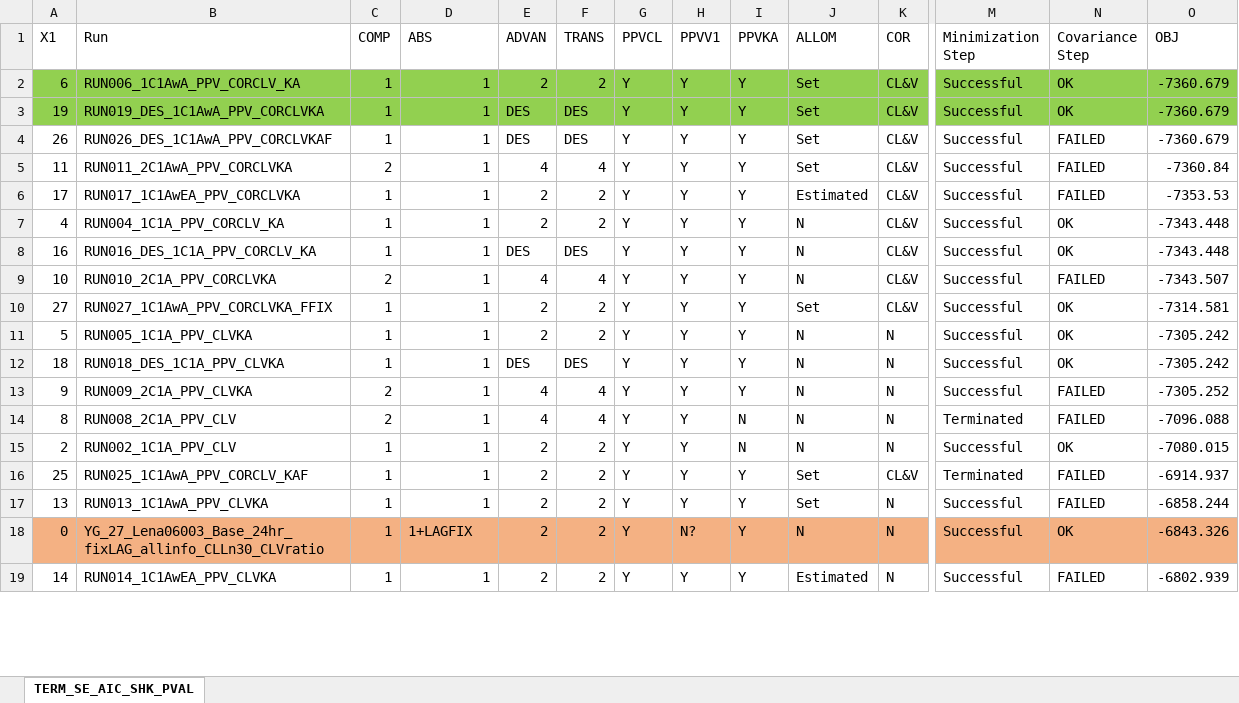
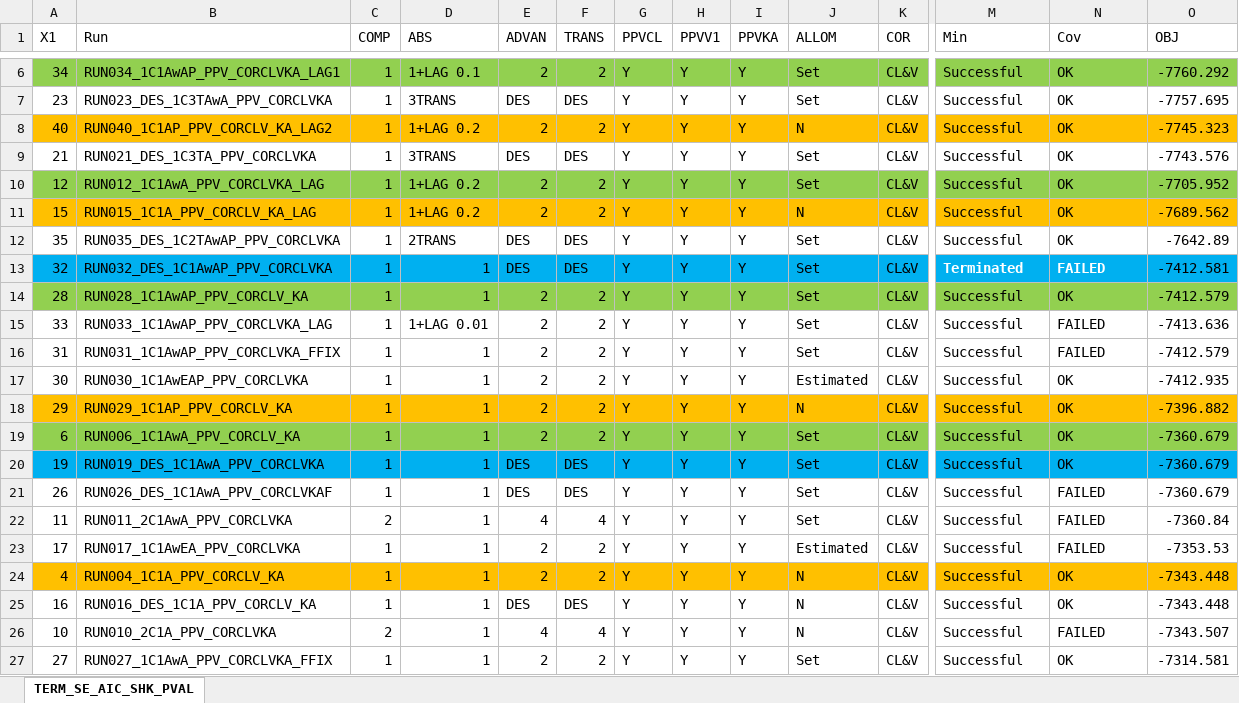
Before and after one commit to jhhughes256/LEN_PK, an Excel workbook: TERM_SE_AIC_SHK_PVAL_MASTER.xlsx, sheet TERM_SE_AIC_SHK_PVAL, drawn as a sheet; only a part is shown, gaps mark what is left out; the shorter side is filled out with more unchanged rows; values as stored, in another font and other column widths than the file's, no borders; addresses are those after the commit; rows hold the shown columns only; the diff covers the shown part only; the diff names each change by its address in the sheet, - before the commit and + after, or states it on an @@ line.

```diff
--- a/TERM_SE_AIC_SHK_PVAL_MASTER.xlsx (sheet TERM_SE_AIC_SHK_PVAL)
+++ b/TERM_SE_AIC_SHK_PVAL_MASTER.xlsx (sheet TERM_SE_AIC_SHK_PVAL)
-M1: Minimization Step
+M1: Min
-N1: Covariance Step
+N1: Cov
+row 6: 34 | RUN034_1C1AwAP_PPV_CORCLVKA_LAG1 | 1 | 1+LAG 0.1 | 2 | 2 | Y | Y | Y | Set | CL&V | Successful | OK | -7760.292
+row 7: 23 | RUN023_DES_1C3TAwA_PPV_CORCLVKA | 1 | 3TRANS | DES | DES | Y | Y | Y | Set | CL&V | Successful | OK | -7757.695
+row 8: 40 | RUN040_1C1AP_PPV_CORCLV_KA_LAG2 | 1 | 1+LAG 0.2 | 2 | 2 | Y | Y | Y | N | CL&V | Successful | OK | -7745.323
+row 9: 21 | RUN021_DES_1C3TA_PPV_CORCLVKA | 1 | 3TRANS | DES | DES | Y | Y | Y | Set | CL&V | Successful | OK | -7743.576
+row 10: 12 | RUN012_1C1AwA_PPV_CORCLVKA_LAG | 1 | 1+LAG 0.2 | 2 | 2 | Y | Y | Y | Set | CL&V | Successful | OK | -7705.952
+row 11: 15 | RUN015_1C1A_PPV_CORCLV_KA_LAG | 1 | 1+LAG 0.2 | 2 | 2 | Y | Y | Y | N | CL&V | Successful | OK | -7689.562
+row 12: 35 | RUN035_DES_1C2TAwAP_PPV_CORCLVKA | 1 | 2TRANS | DES | DES | Y | Y | Y | Set | CL&V | Successful | OK | -7642.89
+row 13: 32 | RUN032_DES_1C1AwAP_PPV_CORCLVKA | 1 | 1 | DES | DES | Y | Y | Y | Set | CL&V | Terminated | FAILED | -7412.581
+row 14: 28 | RUN028_1C1AwAP_PPV_CORCLV_KA | 1 | 1 | 2 | 2 | Y | Y | Y | Set | CL&V | Successful | OK | -7412.579
+row 15: 33 | RUN033_1C1AwAP_PPV_CORCLVKA_LAG | 1 | 1+LAG 0.01 | 2 | 2 | Y | Y | Y | Set | CL&V | Successful | FAILED | -7413.636
+row 16: 31 | RUN031_1C1AwAP_PPV_CORCLVKA_FFIX | 1 | 1 | 2 | 2 | Y | Y | Y | Set | CL&V | Successful | FAILED | -7412.579
+row 17: 30 | RUN030_1C1AwEAP_PPV_CORCLVKA | 1 | 1 | 2 | 2 | Y | Y | Y | Estimated | CL&V | Successful | OK | -7412.935
+row 18: 29 | RUN029_1C1AP_PPV_CORCLV_KA | 1 | 1 | 2 | 2 | Y | Y | Y | N | CL&V | Successful | OK | -7396.882
-A20:O20 fill: #92D050
+A20:O20 fill: #00B0F0
-A24:O24 fill: none
+A24:O24 fill: #FFC000
```
Also changed, not shown: 6 added rows, 4 removed rows, 16 edited cells and cell formats elsewhere in this sheet, 2 other files.
